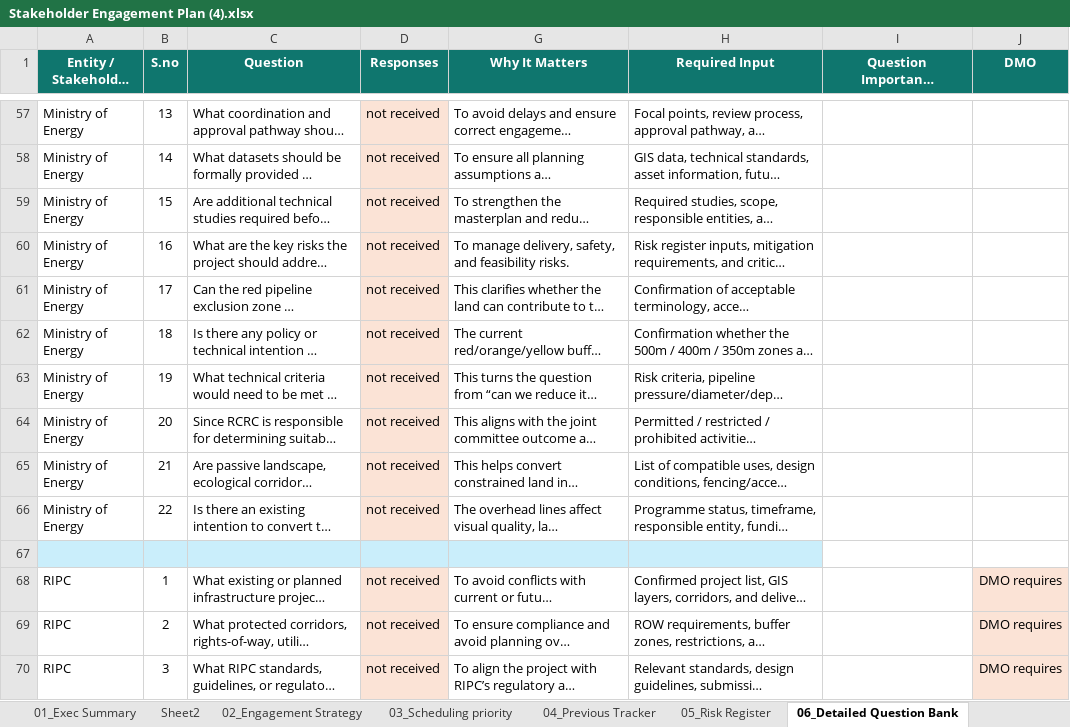
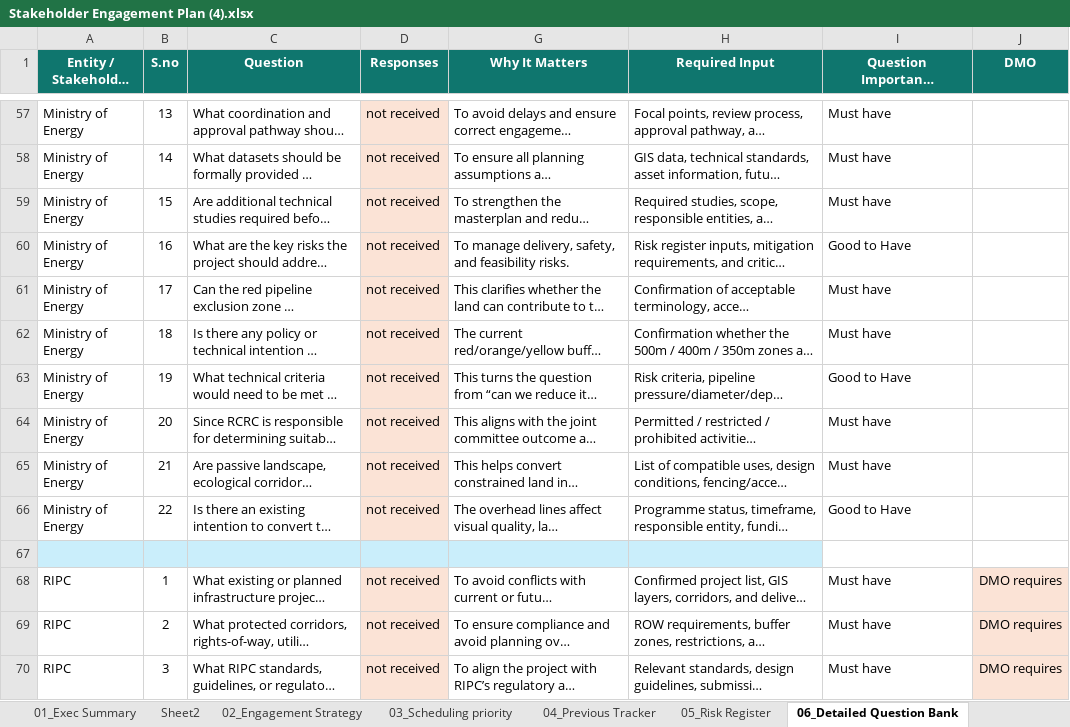
Before and after one commit to maangadah-source/rcrc-executive-dashboard, an Excel workbook: Stakeholder Engagement Plan (4).xlsx, sheet 06_Detailed Question Bank, drawn as a sheet; only a part is shown, gaps mark what is left out; long unchanged cells end in …; values as stored, in another font and other column widths than the file's, no borders; table styles not drawn; the diff covers the shown part only; the diff names each change by its address in the sheet, - before the commit and + after, or states it on an @@ line.

```diff
--- a/Stakeholder Engagement Plan (4).xlsx (sheet 06_Detailed Question Bank)
+++ b/Stakeholder Engagement Plan (4).xlsx (sheet 06_Detailed Question Bank)
-I57:I59: (empty)
+I57:I59: Must have
-I60: (empty)
+I60: Good to Have
-I61:I62: (empty)
+I61:I62: Must have
-I63: (empty)
+I63: Good to Have
-I64:I65: (empty)
+I64:I65: Must have
-I66: (empty)
+I66: Good to Have
-I68:I70: (empty)
+I68:I70: Must have
```
Also changed, not shown: 4 added rows and 95 edited cells elsewhere in this sheet, sheet 03_Scheduling priority, sheet Follow up status.
